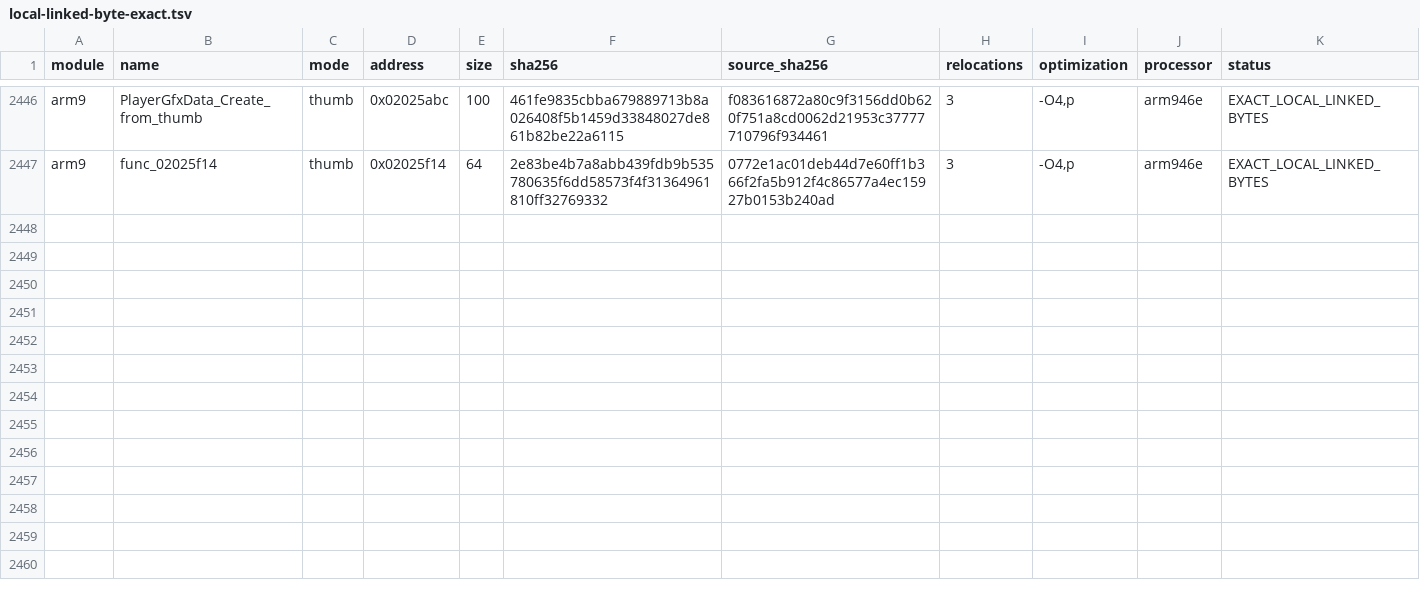
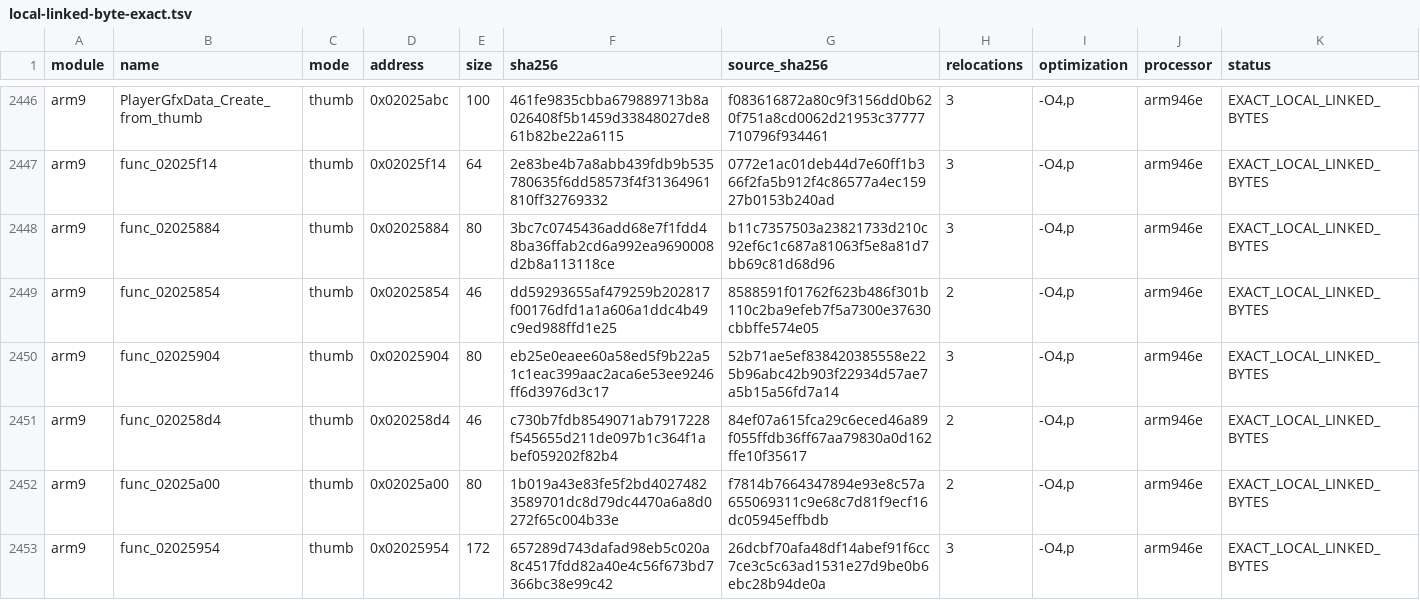
Before and after one commit to RonyxDumb/mkds, a TSV file: verification/local-linked-byte-exact.tsv, drawn as a sheet; only a part is shown, gaps mark what is left out; the diff names each change by its address in the sheet, - before the commit and + after, or states it on an @@ line.

Commit message:
Reconstruct six character resource helpers with REA and verify exact bytes

```diff
--- a/verification/local-linked-byte-exact.tsv
+++ b/verification/local-linked-byte-exact.tsv
+row 2448: arm9 | func_02025884 | thumb | 0x02025884 | 80 | 3bc7c0745436add68e7f1fdd48ba36ffab2cd6a992ea9690008d2b8a113118ce | b11c7357503a23821733d210c92ef6c1c687a81063f5e8a81d7bb69c81d68d96 | 3 | -O4,p | arm946e | EXACT_LOCAL_LINKED_BYTES
+row 2449: arm9 | func_02025854 | thumb | 0x02025854 | 46 | dd59293655af479259b202817f00176dfd1a1a606a1ddc4b49c9ed988ffd1e25 | 8588591f01762f623b486f301b110c2ba9efeb7f5a7300e37630cbbffe574e05 | 2 | -O4,p | arm946e | EXACT_LOCAL_LINKED_BYTES
+row 2450: arm9 | func_02025904 | thumb | 0x02025904 | 80 | eb25e0eaee60a58ed5f9b22a51c1eac399aac2aca6e53ee9246ff6d3976d3c17 | 52b71ae5ef838420385558e225b96abc42b903f22934d57ae7a5b15a56fd7a14 | 3 | -O4,p | arm946e | EXACT_LOCAL_LINKED_BYTES
+row 2451: arm9 | func_020258d4 | thumb | 0x020258d4 | 46 | c730b7fdb8549071ab7917228f545655d211de097b1c364f1abef059202f82b4 | 84ef07a615fca29c6eced46a89f055ffdb36ff67aa79830a0d162ffe10f35617 | 2 | -O4,p | arm946e | EXACT_LOCAL_LINKED_BYTES
+row 2452: arm9 | func_02025a00 | thumb | 0x02025a00 | 80 | 1b019a43e83fe5f2bd40274823589701dc8d79dc4470a6a8d0272f65c004b33e | f7814b7664347894e93e8c57a655069311c9e68c7d81f9ecf16dc05945effbdb | 2 | -O4,p | arm946e | EXACT_LOCAL_LINKED_BYTES
+row 2453: arm9 | func_02025954 | thumb | 0x02025954 | 172 | 657289d743dafad98eb5c020a8c4517fdd82a40e4c56f673bd7366bc38e99c42 | 26dcbf70afa48df14abef91f6cc7ce3c5c63ad1531e27d9be0b6ebc28b94de0a | 3 | -O4,p | arm946e | EXACT_LOCAL_LINKED_BYTES
```
Also changed, not shown: 27 other files.
